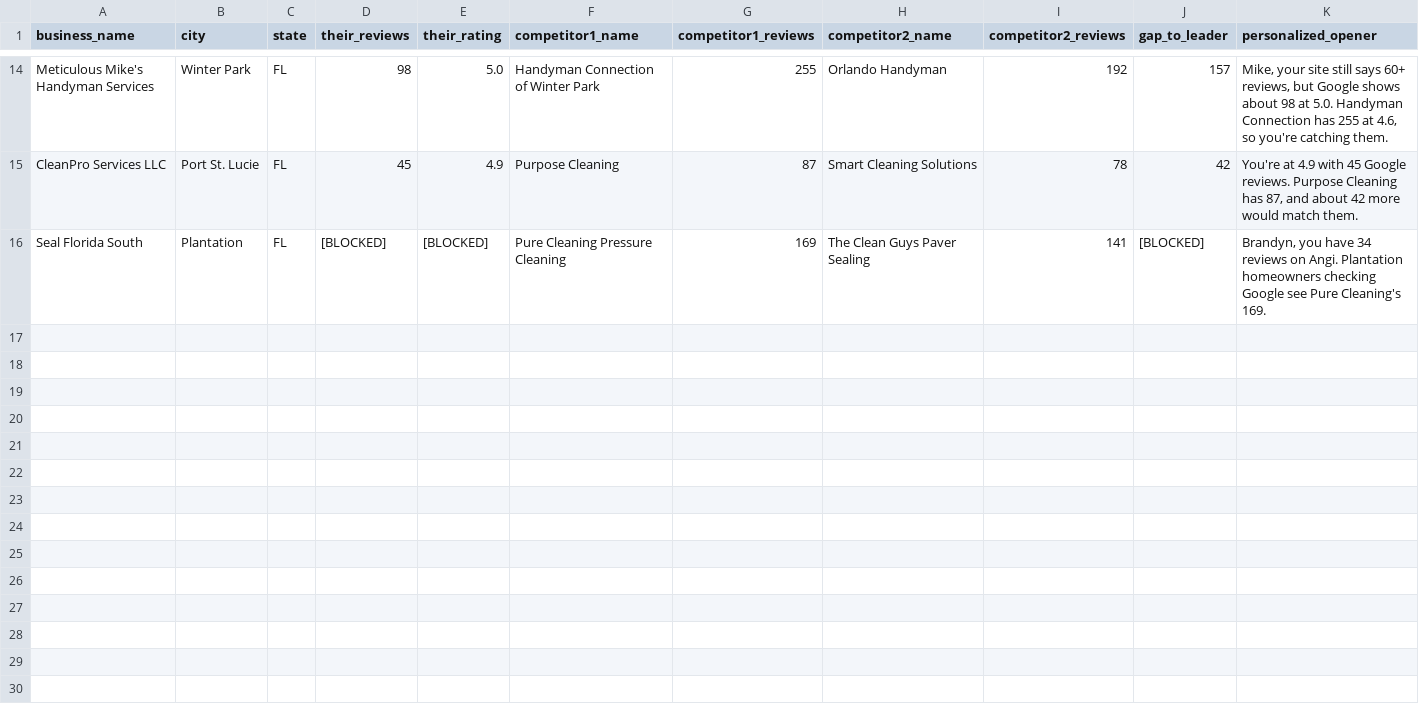
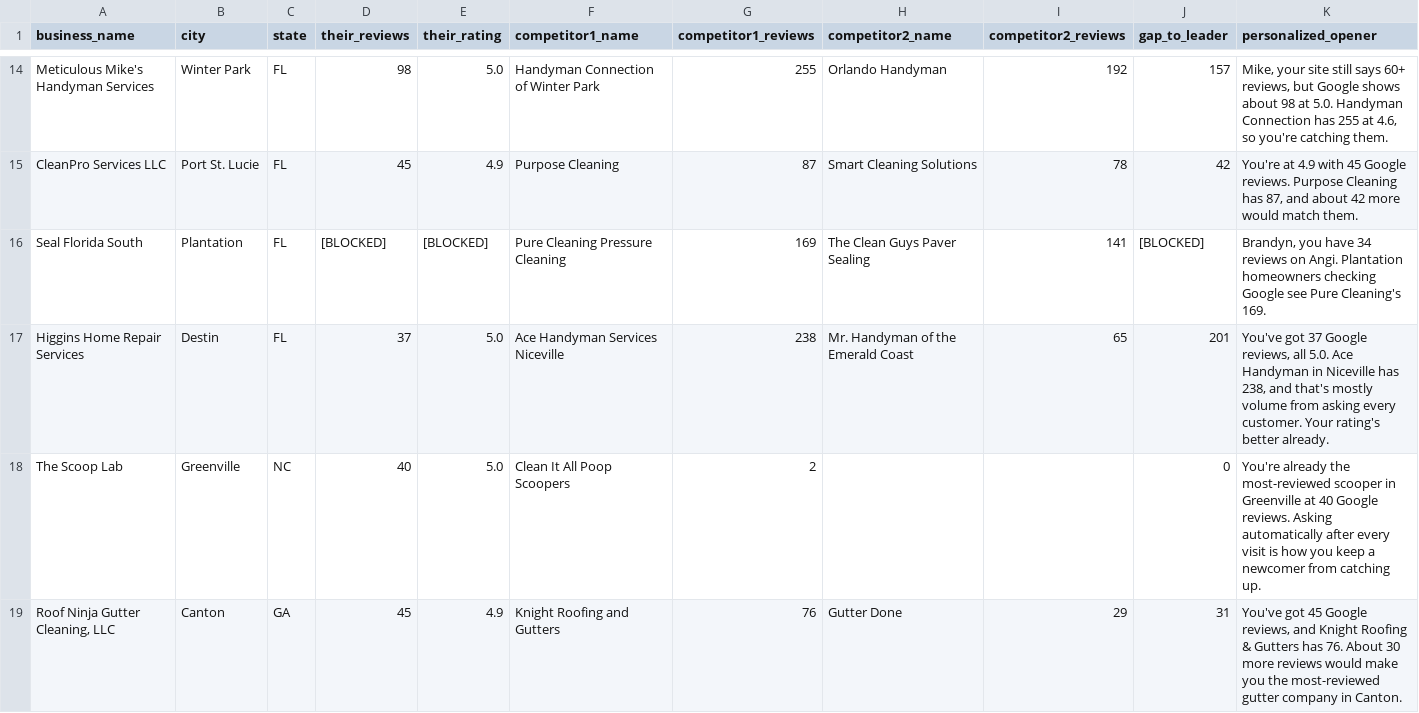
Before and after one commit to realnickd31/reviewask, a CSV file: gtm/audits/review-gap-audits.csv, drawn as a sheet; only a part is shown, gaps mark what is left out; rows hold the shown columns only; the diff covers the shown part only; the diff names each change by its address in the sheet, - before the commit and + after, or states it on an @@ line.

Commit message:
GTM: +10 review-gap audits (25 total), +72 Jobber Sites prospects (400 rows), rescore Aristocrat/1 Stop, update summary+handoff

```diff
--- a/gtm/audits/review-gap-audits.csv
+++ b/gtm/audits/review-gap-audits.csv
+row 17: Higgins Home Repair Services | Destin | FL | 37 | 5.0 | Ace Handyman Services Niceville | 238 | Mr. Handyman of the Emerald Coast | 65 | 201 | You've got 37 Google reviews, all 5.0. Ace Handyman in Niceville has 238, and that's mostly volume from asking every customer. Your rating's better already.
+row 18: The Scoop Lab | Greenville | NC | 40 | 5.0 | Clean It All Poop Scoopers | 2 |  |  | 0 | You're already the most-reviewed scooper in Greenville at 40 Google reviews. Asking automatically after every visit is how you keep a newcomer from catching up.
+row 19: Roof Ninja Gutter Cleaning, LLC | Canton | GA | 45 | 4.9 | Knight Roofing and Gutters | 76 | Gutter Done | 29 | 31 | You've got 45 Google reviews, and Knight Roofing & Gutters has 76. About 30 more reviews would make you the most-reviewed gutter company in Canton.
```
Also changed, not shown: 7 added rows elsewhere in this file, 5 other files.
